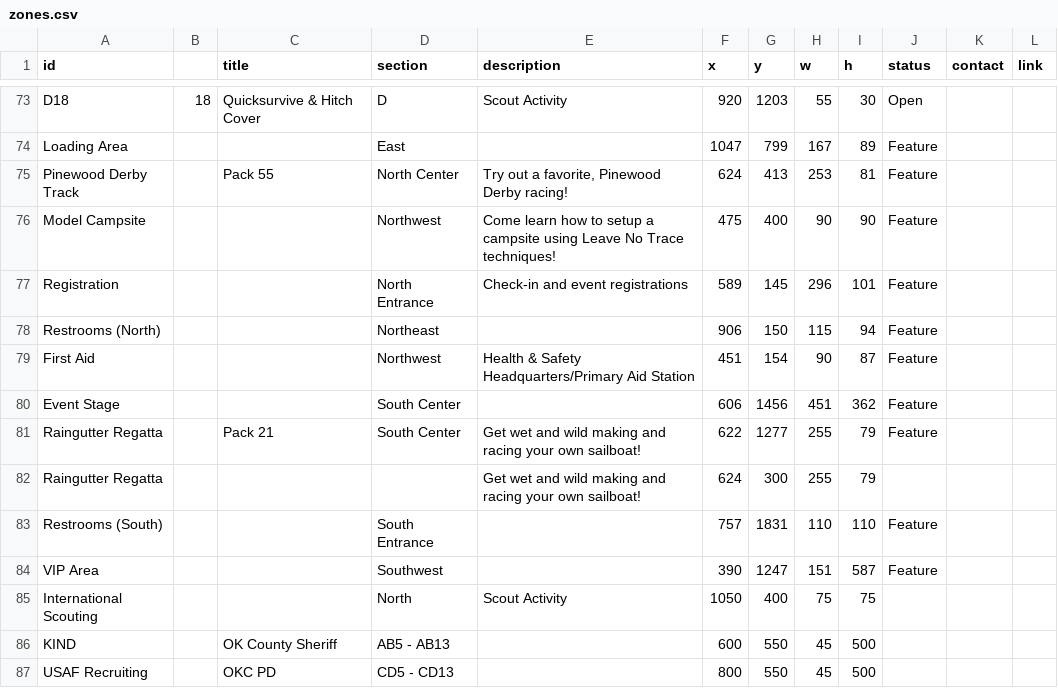
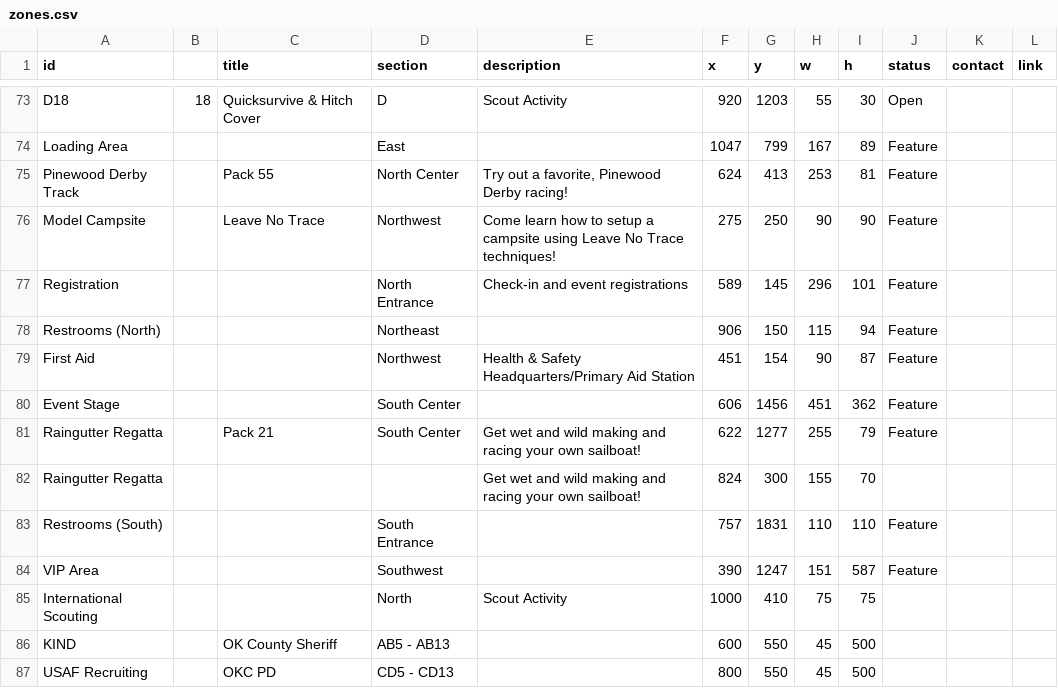
Before and after one commit to lkettren/america250, a CSV file: zones.csv, drawn as a sheet; only a part is shown, gaps mark what is left out.

Commit message:
Update zones.csv

```diff
--- a/zones.csv
+++ b/zones.csv
@@ -75,3 +75,3 @@ Loading Area,,,East,,1047,799,167,89,Feature,,
 Pinewood Derby Track,,Pack 55,North Center,"Try out a favorite, Pinewood Derby racing!",624,413,253,81,Feature,,
-Model Campsite,,,Northwest,Come learn how to setup a campsite using Leave No Trace techniques!,475,400,90,90,Feature,,
+Model Campsite,,Leave No Trace,Northwest,Come learn how to setup a campsite using Leave No Trace techniques!,275,250,90,90,Feature,,
 Registration,,,North Entrance,Check-in and event registrations,589,145,296,101,Feature,,
@@ -81,6 +81,6 @@ Event Stage,,,South Center,,606,1456,451,362,Feature,,
 Raingutter Regatta,,Pack 21,South Center,Get wet and wild making and racing your own sailboat!,622,1277,255,79,Feature,,
-Raingutter Regatta,,,,Get wet and wild making and racing your own sailboat!,624,300,255,79,,,
+Raingutter Regatta,,,,Get wet and wild making and racing your own sailboat!,824,300,155,70,,,
 Restrooms (South),,,South Entrance,,757,1831,110,110,Feature,,
 VIP Area,,,Southwest,,390,1247,151,587,Feature,,
-International Scouting,,,North,Scout Activity,1050,400,75,75,,,
+International Scouting,,,North,Scout Activity,1000,410,75,75,,,
 KIND,,OK County Sheriff,AB5 - AB13,,600,550,45,500,,,
```
